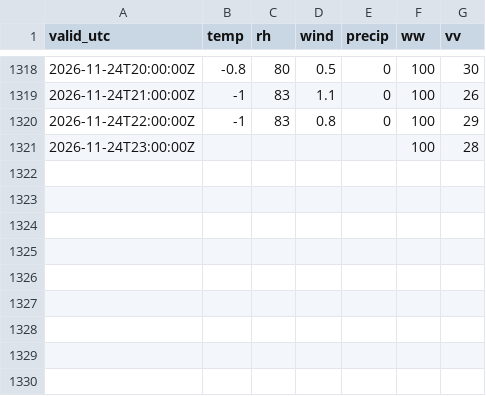
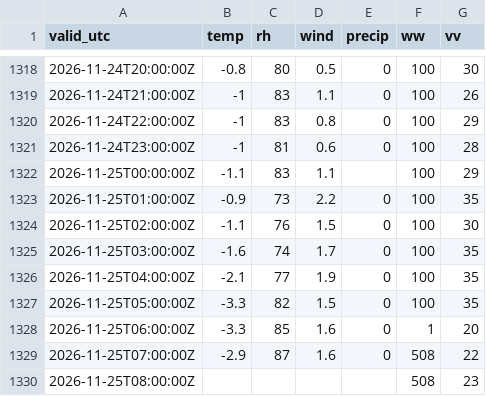
Before and after one commit to PetrBezousek/pocasi-srovnavac, a CSV file: data/observations.csv, drawn as a sheet; only a part is shown, gaps mark what is left out.

```diff
--- a/data/observations.csv
+++ b/data/observations.csv
@@ -1320,2 +1320,11 @@ valid_utc,temp,rh,wind,precip,ww,vv
 2026-11-24T22:00:00Z,-1,83,0.8,0,100,29
-2026-11-24T23:00:00Z,,,,,100,28
+2026-11-24T23:00:00Z,-1,81,0.6,0,100,28
+2026-11-25T00:00:00Z,-1.1,83,1.1,,100,29
+2026-11-25T01:00:00Z,-0.9,73,2.2,0,100,35
+2026-11-25T02:00:00Z,-1.1,76,1.5,0,100,30
+2026-11-25T03:00:00Z,-1.6,74,1.7,0,100,35
+2026-11-25T04:00:00Z,-2.1,77,1.9,0,100,35
+2026-11-25T05:00:00Z,-3.3,82,1.5,0,100,35
+2026-11-25T06:00:00Z,-3.3,85,1.6,0,1,20
+2026-11-25T07:00:00Z,-2.9,87,1.6,0,508,22
+2026-11-25T08:00:00Z,,,,,508,23
```
Also changed, not shown: data/runs.csv, 2 other files.
